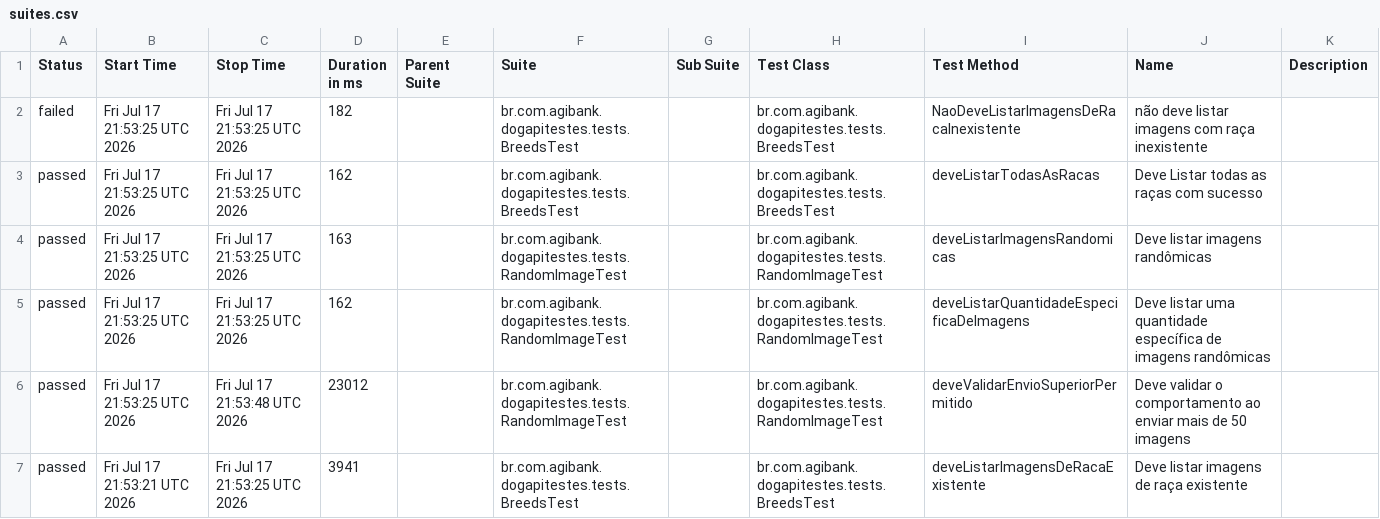
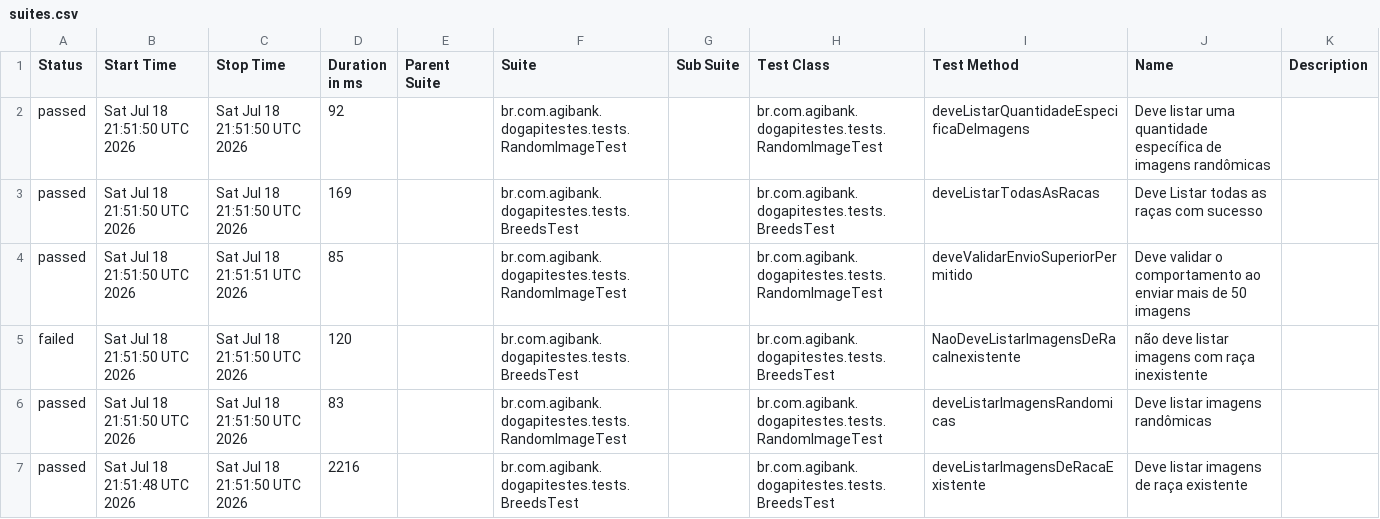
Before and after one commit to JosinaldoGJunior/desafio-tecnico-agibank, a CSV file: data/suites.csv, drawn as a sheet.

```diff
--- a/data/suites.csv
+++ b/data/suites.csv
@@ -1,7 +1,7 @@
 "Status","Start Time","Stop Time","Duration in ms","Parent Suite","Suite","Sub Suite","Test Class","Test Method","Name","Description"
-"failed","Fri Jul 17 21:53:25 UTC 2026","Fri Jul 17 21:53:25 UTC 2026","182","","br.com.agibank.dogapitestes.tests.BreedsTest","","br.com.agibank.dogapitestes.tests.BreedsTest","NaoDeveListarImagensDeRacaInexistente","não deve listar imagens com raça inexistente",""
-"passed","Fri Jul 17 21:53:25 UTC 2026","Fri Jul 17 21:53:25 UTC 2026","162","","br.com.agibank.dogapitestes.tests.BreedsTest","","br.com.agibank.dogapitestes.tests.BreedsTest","deveListarTodasAsRacas","Deve Listar todas as raças com sucesso",""
-"passed","Fri Jul 17 21:53:25 UTC 2026","Fri Jul 17 21:53:25 UTC 2026","163","","br.com.agibank.dogapitestes.tests.RandomImageTest","","br.com.agibank.dogapitestes.tests.RandomImageTest","deveListarImagensRandomicas","Deve listar imagens randômicas",""
-"passed","Fri Jul 17 21:53:25 UTC 2026","Fri Jul 17 21:53:25 UTC 2026","162","","br.com.agibank.dogapitestes.tests.RandomImageTest","","br.com.agibank.dogapitestes.tests.RandomImageTest","deveListarQuantidadeEspecificaDeImagens","Deve listar uma quantidade específica de imagens randômicas",""
-"passed","Fri Jul 17 21:53:25 UTC 2026","Fri Jul 17 21:53:48 UTC 2026","23012","","br.com.agibank.dogapitestes.tests.RandomImageTest","","br.com.agibank.dogapitestes.tests.RandomImageTest","deveValidarEnvioSuperiorPermitido","Deve validar o comportamento ao enviar mais de 50 imagens",""
-"passed","Fri Jul 17 21:53:21 UTC 2026","Fri Jul 17 21:53:25 UTC 2026","3941","","br.com.agibank.dogapitestes.tests.BreedsTest","","br.com.agibank.dogapitestes.tests.BreedsTest","deveListarImagensDeRacaExistente","Deve listar imagens de raça existente",""
+"passed","Sat Jul 18 21:51:50 UTC 2026","Sat Jul 18 21:51:50 UTC 2026","92","","br.com.agibank.dogapitestes.tests.RandomImageTest","","br.com.agibank.dogapitestes.tests.RandomImageTest","deveListarQuantidadeEspecificaDeImagens","Deve listar uma quantidade específica de imagens randômicas",""
+"passed","Sat Jul 18 21:51:50 UTC 2026","Sat Jul 18 21:51:50 UTC 2026","169","","br.com.agibank.dogapitestes.tests.BreedsTest","","br.com.agibank.dogapitestes.tests.BreedsTest","deveListarTodasAsRacas","Deve Listar todas as raças com sucesso",""
+"passed","Sat Jul 18 21:51:50 UTC 2026","Sat Jul 18 21:51:51 UTC 2026","85","","br.com.agibank.dogapitestes.tests.RandomImageTest","","br.com.agibank.dogapitestes.tests.RandomImageTest","deveValidarEnvioSuperiorPermitido","Deve validar o comportamento ao enviar mais de 50 imagens",""
+"failed","Sat Jul 18 21:51:50 UTC 2026","Sat Jul 18 21:51:50 UTC 2026","120","","br.com.agibank.dogapitestes.tests.BreedsTest","","br.com.agibank.dogapitestes.tests.BreedsTest","NaoDeveListarImagensDeRacaInexistente","não deve listar imagens com raça inexistente",""
+"passed","Sat Jul 18 21:51:50 UTC 2026","Sat Jul 18 21:51:50 UTC 2026","83","","br.com.agibank.dogapitestes.tests.RandomImageTest","","br.com.agibank.dogapitestes.tests.RandomImageTest","deveListarImagensRandomicas","Deve listar imagens randômicas",""
+"passed","Sat Jul 18 21:51:48 UTC 2026","Sat Jul 18 21:51:50 UTC 2026","2216","","br.com.agibank.dogapitestes.tests.BreedsTest","","br.com.agibank.dogapitestes.tests.BreedsTest","deveListarImagensDeRacaExistente","Deve listar imagens de raça existente",""
```
Also changed, not shown: 26 other files.
